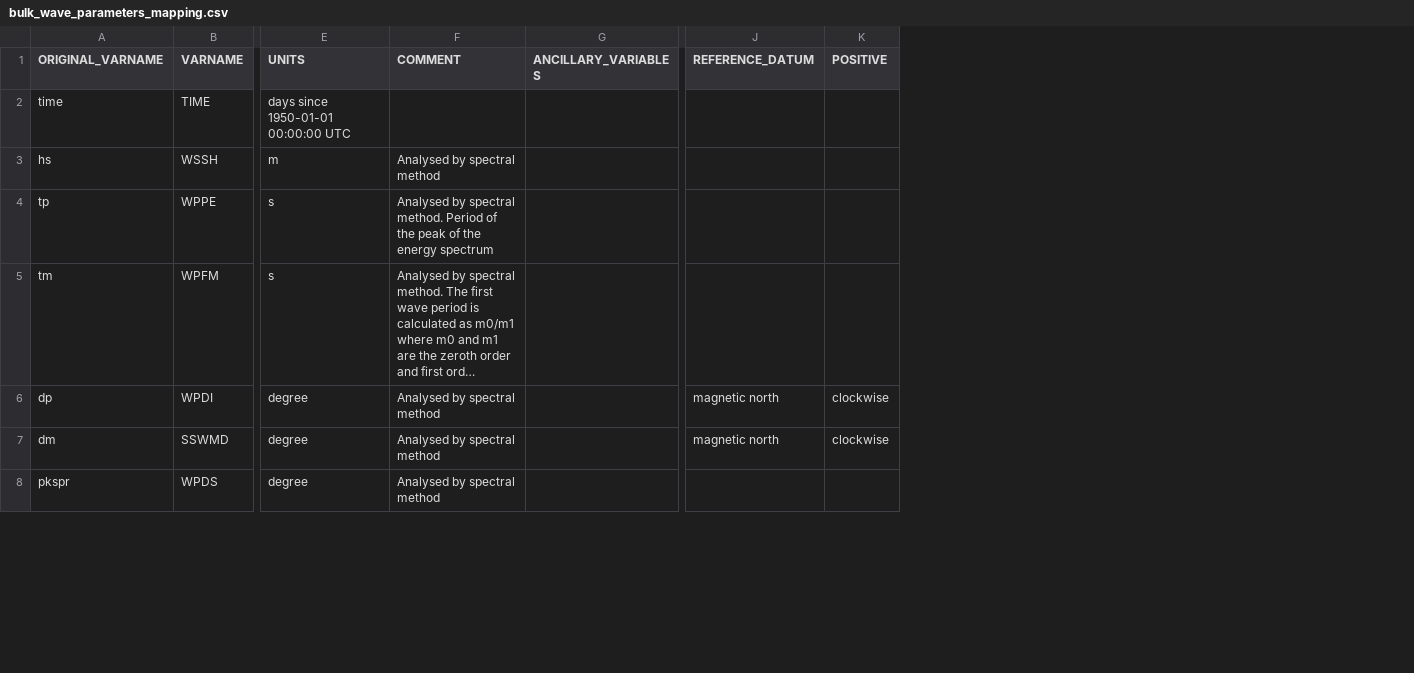
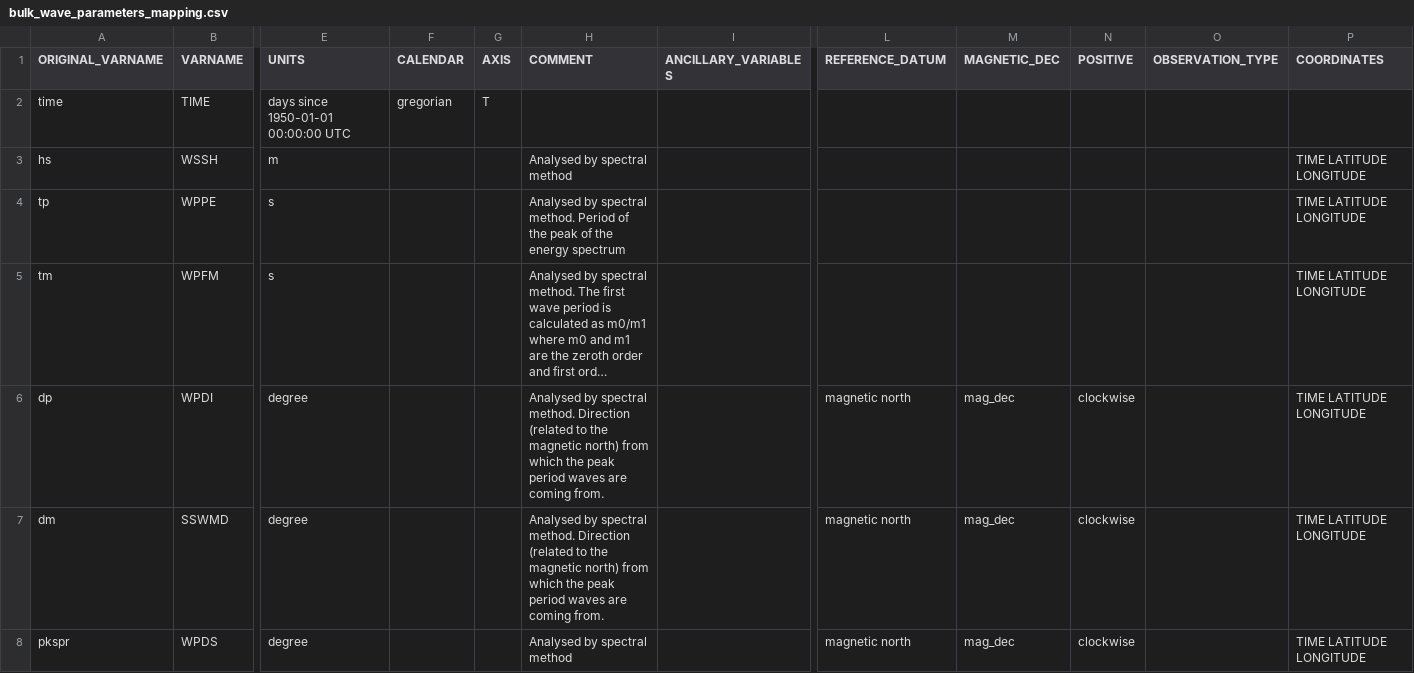
Before and after one commit to mcuttler/wavebuoy_tools, a CSV file: wavebuoys/imos_nc/metadata/bulk_wave_parameters_mapping.csv, drawn as a sheet; only a part is shown, gaps mark what is left out; long unchanged cells end in …; addresses are those after the commit; the diff covers the shown part only; the diff names each change by its address in the sheet, - before the commit and + after, or states it on an @@ line.

```diff
--- a/wavebuoys/imos_nc/metadata/bulk_wave_parameters_mapping.csv
+++ b/wavebuoys/imos_nc/metadata/bulk_wave_parameters_mapping.csv
+column F (CALENDAR), row 2: gregorian
+column G (AXIS), row 2: T
+column M (MAGNETIC_DEC), rows 6-8: all mag_dec
+column O (OBSERVATION_TYPE), empty
+column P (COORDINATES), rows 3-8: all TIME LATITUDE LONGITUDE
-H6:H7 (COMMENT): …by spectral method
+H6:H7 (COMMENT): …by spectral method. Direction (related to the magnetic north) from which the peak period waves are coming from.
-L8 (REFERENCE_DATUM): (empty)
+L8 (REFERENCE_DATUM): magnetic north
-N8 (POSITIVE): (empty)
+N8 (POSITIVE): clockwise
```
Also changed, not shown: 10 edited cells elsewhere in this file, 2 other files.
